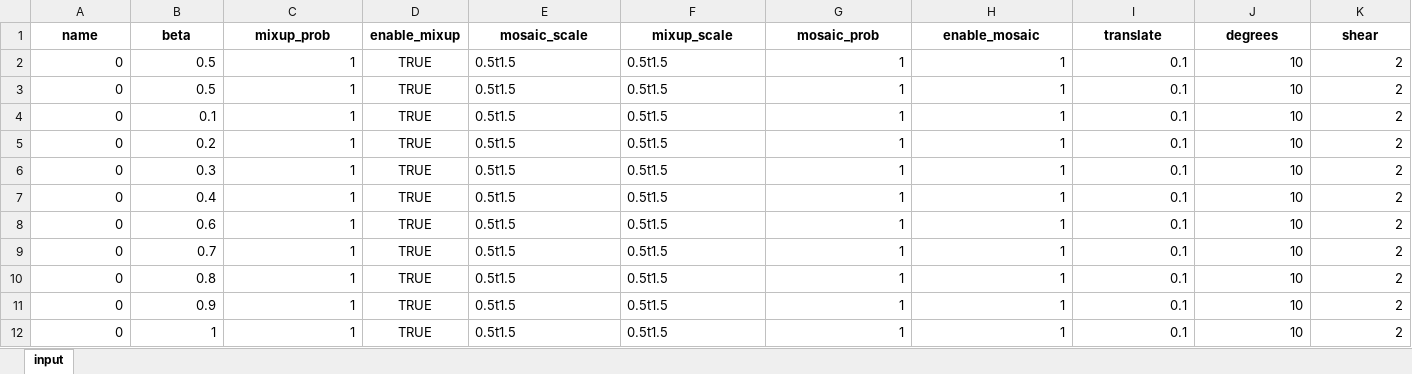
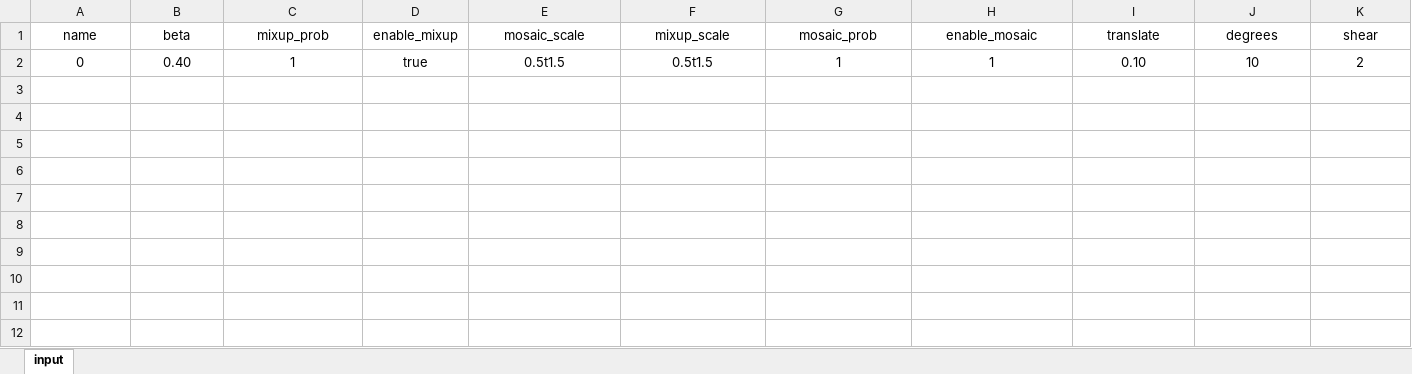
Before and after one commit to greekinRoma/SMPISD-MTPNet, an Excel workbook: input.xlsx, sheet input, drawn as a sheet; only a part is shown; values as stored, in another font and other column widths than the file's, no borders; rows hold the shown columns only; the diff covers the shown part only; the diff names each change by its address in the sheet, - before the commit and + after, or states it on an @@ line.

```diff
--- a/input.xlsx (sheet input)
+++ b/input.xlsx (sheet input)
-A1:K1 bold: on
+A1:K1 bold: off
-A2:C2 alignment: right
+A2:C2 alignment: center
-B2 (beta): 0.5
+B2 (beta): 0.40
-D2 (enable_mixup): TRUE
+D2 (enable_mixup): true
-E2:F2 alignment: left
+E2:F2 alignment: center
-G2:K2 alignment: right
+G2:K2 alignment: center
-I2 (translate): 0.1
+I2 (translate): 0.10
-row 3: 0 | 0.5 | 1 | TRUE | 0.5t1.5 | 0.5t1.5 | 1 | 1 | 0.1 | 10 | 2
-row 4: 0 | 0.1 | 1 | TRUE | 0.5t1.5 | 0.5t1.5 | 1 | 1 | 0.1 | 10 | 2
-row 5: 0 | 0.2 | 1 | TRUE | 0.5t1.5 | 0.5t1.5 | 1 | 1 | 0.1 | 10 | 2
-row 6: 0 | 0.3 | 1 | TRUE | 0.5t1.5 | 0.5t1.5 | 1 | 1 | 0.1 | 10 | 2
-row 7: 0 | 0.4 | 1 | TRUE | 0.5t1.5 | 0.5t1.5 | 1 | 1 | 0.1 | 10 | 2
-row 8: 0 | 0.6 | 1 | TRUE | 0.5t1.5 | 0.5t1.5 | 1 | 1 | 0.1 | 10 | 2
-row 9: 0 | 0.7 | 1 | TRUE | 0.5t1.5 | 0.5t1.5 | 1 | 1 | 0.1 | 10 | 2
-row 10: 0 | 0.8 | 1 | TRUE | 0.5t1.5 | 0.5t1.5 | 1 | 1 | 0.1 | 10 | 2
-row 11: 0 | 0.9 | 1 | TRUE | 0.5t1.5 | 0.5t1.5 | 1 | 1 | 0.1 | 10 | 2
-row 12: 0 | 1 | 1 | TRUE | 0.5t1.5 | 0.5t1.5 | 1 | 1 | 0.1 | 10 | 2
```
Also changed, not shown: cell formats elsewhere in this sheet, finish.xlsx, save.xlsx, 5 other files.
